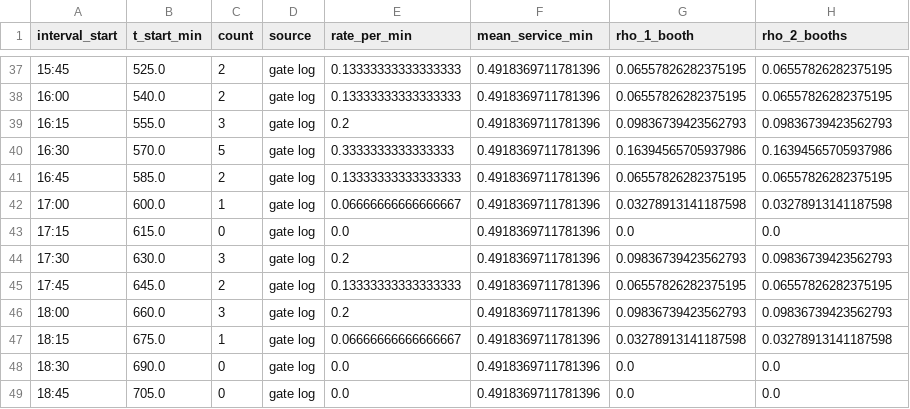
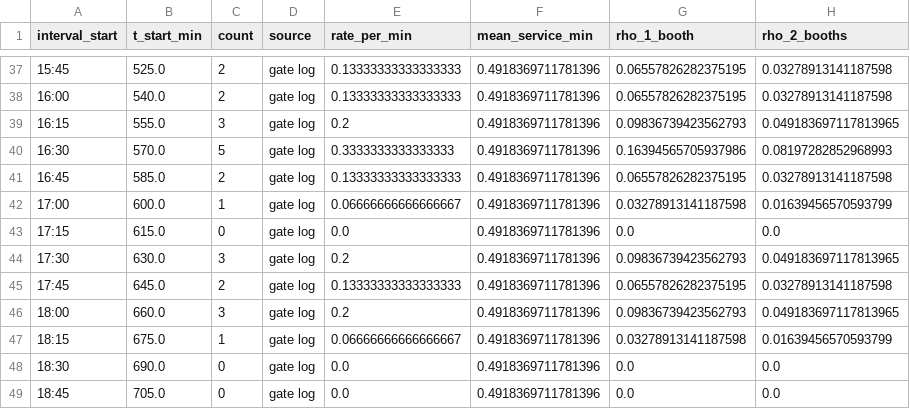
Before and after one commit to 10Plaiz/142-modelling, a CSV file: Group8_Parking_Booth_Simulation/results/arrival_rates_and_load.csv, drawn as a sheet; only a part is shown, gaps mark what is left out; the diff covers the shown part only.

Commit message:
Add 2-booth 07:00–10:00 option and ±20% arrival-demand scenarios

```diff
--- a/Group8_Parking_Booth_Simulation/results/arrival_rates_and_load.csv
+++ b/Group8_Parking_Booth_Simulation/results/arrival_rates_and_load.csv
@@ -37,12 +37,12 @@ interval_start,t_start_min,count,source,rate_per_min,mean_service_min,rho_1_boot
-15:45,525.0,2,gate log,0.13333333333333333,0.4918369711781396,0.06557826282375195,0.06557826282375195
-16:00,540.0,2,gate log,0.13333333333333333,0.4918369711781396,0.06557826282375195,0.06557826282375195
-16:15,555.0,3,gate log,0.2,0.4918369711781396,0.09836739423562793,0.09836739423562793
-16:30,570.0,5,gate log,0.3333333333333333,0.4918369711781396,0.16394565705937986,0.16394565705937986
-16:45,585.0,2,gate log,0.13333333333333333,0.4918369711781396,0.06557826282375195,0.06557826282375195
-17:00,600.0,1,gate log,0.06666666666666667,0.4918369711781396,0.03278913141187598,0.03278913141187598
+15:45,525.0,2,gate log,0.13333333333333333,0.4918369711781396,0.06557826282375195,0.03278913141187598
+16:00,540.0,2,gate log,0.13333333333333333,0.4918369711781396,0.06557826282375195,0.03278913141187598
+16:15,555.0,3,gate log,0.2,0.4918369711781396,0.09836739423562793,0.049183697117813965
+16:30,570.0,5,gate log,0.3333333333333333,0.4918369711781396,0.16394565705937986,0.08197282852968993
+16:45,585.0,2,gate log,0.13333333333333333,0.4918369711781396,0.06557826282375195,0.03278913141187598
+17:00,600.0,1,gate log,0.06666666666666667,0.4918369711781396,0.03278913141187598,0.01639456570593799
 17:15,615.0,0,gate log,0.0,0.4918369711781396,0.0,0.0
-17:30,630.0,3,gate log,0.2,0.4918369711781396,0.09836739423562793,0.09836739423562793
-17:45,645.0,2,gate log,0.13333333333333333,0.4918369711781396,0.06557826282375195,0.06557826282375195
-18:00,660.0,3,gate log,0.2,0.4918369711781396,0.09836739423562793,0.09836739423562793
-18:15,675.0,1,gate log,0.06666666666666667,0.4918369711781396,0.03278913141187598,0.03278913141187598
+17:30,630.0,3,gate log,0.2,0.4918369711781396,0.09836739423562793,0.049183697117813965
+17:45,645.0,2,gate log,0.13333333333333333,0.4918369711781396,0.06557826282375195,0.03278913141187598
+18:00,660.0,3,gate log,0.2,0.4918369711781396,0.09836739423562793,0.049183697117813965
+18:15,675.0,1,gate log,0.06666666666666667,0.4918369711781396,0.03278913141187598,0.01639456570593799
 18:30,690.0,0,gate log,0.0,0.4918369711781396,0.0,0.0
```
Also changed, not shown: 27 edited cells elsewhere in this file, 19 other files.
